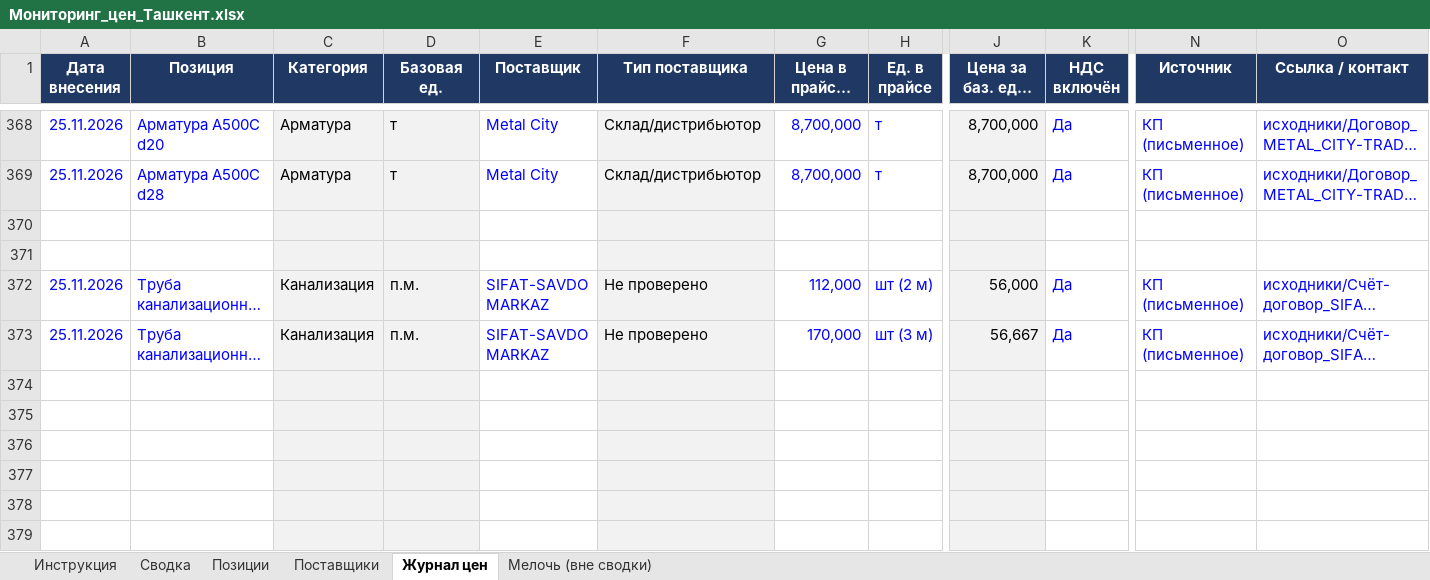
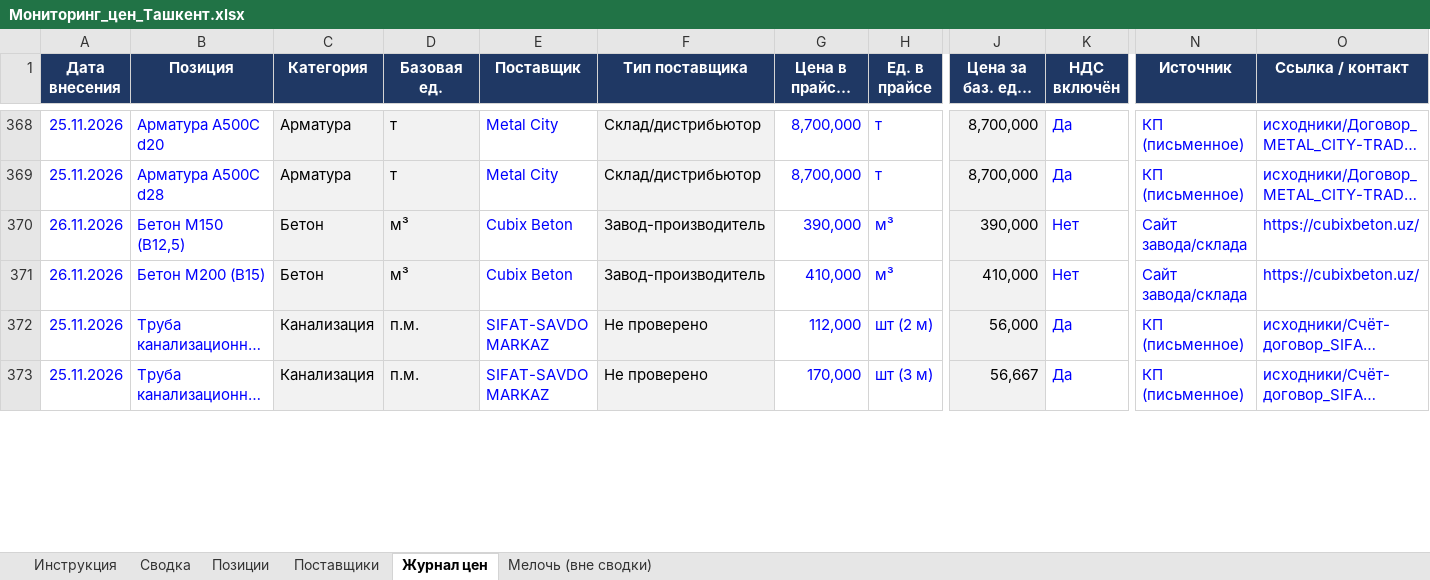
Before and after one commit to Semeev/test_seccondbrain, an Excel workbook: vault/thoughts/projects/golden-hills/Мониторинг_цен_Ташкент.xlsx, sheet Журнал цен, drawn as a sheet; only a part is shown, gaps mark what is left out; long unchanged cells end in …; values as stored, in another font and other column widths than the file's, no borders; conditional formats not drawn; removed rows and columns are numbered as before the commit, all else as after; rows hold the shown columns only; the diff covers the shown part only; the diff names each change by its address in the sheet, - before the commit and + after, or states it on an @@ line.

```diff
--- a/vault/thoughts/projects/golden-hills/Мониторинг_цен_Ташкент.xlsx (sheet Журнал цен)
+++ b/vault/thoughts/projects/golden-hills/Мониторинг_цен_Ташкент.xlsx (sheet Журнал цен)
-row 370: (empty)
-row 371: (empty)
+row 370: 26.11.2026 | Бетон М150 (B12,5) | Бетон | м³ | Cubix Beton | Завод-производитель | 390,000 | м³ | 390,000 | Нет | Сайт завода/склада | https://cubixbeton.uz/
+row 371: 26.11.2026 | Бетон М200 (B15) | Бетон | м³ | Cubix Beton | Завод-производитель | 410,000 | м³ | 410,000 | Нет | Сайт завода/склада | https://cubixbeton.uz/
-row 374: (empty)
-row 375: (empty)
-row 376: (empty)
-row 377: (empty)
-row 378: (empty)
-row 379: (empty)
```
Also changed, not shown: 9 added rows and 3 removed rows elsewhere in this sheet, sheet Сводка, sheet Поставщики, hidden cells, 4 other files.
